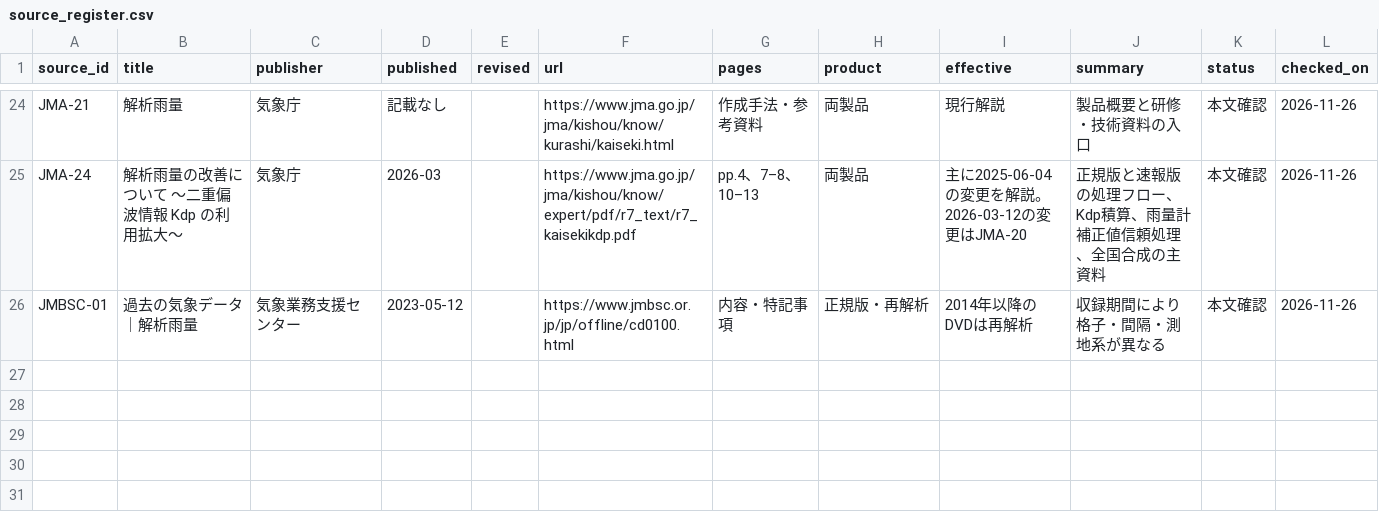
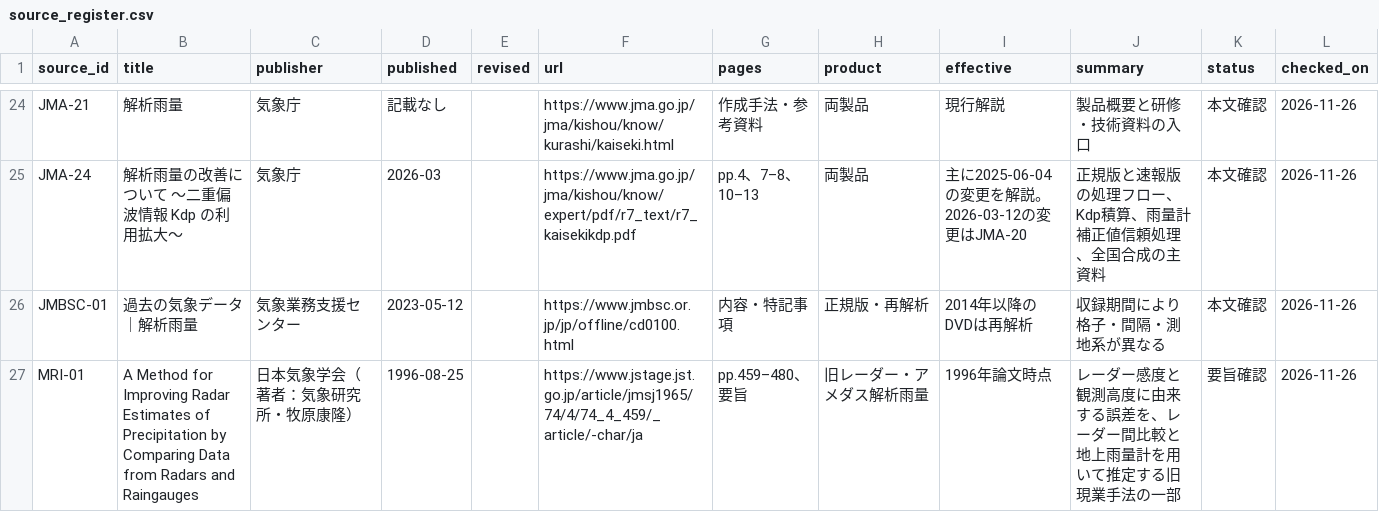
Before and after one commit to TriDAntSattsu/RadarToRainfall_RainGaugeDependency, a CSV file: outputs/step0/source_register.csv, drawn as a sheet; only a part is shown, gaps mark what is left out; the diff names each change by its address in the sheet, - before the commit and + after, or states it on an @@ line.

```diff
--- a/outputs/step0/source_register.csv
+++ b/outputs/step0/source_register.csv
+row 27: MRI-01 | A Method for Improving Radar Estimates of Precipitation by Comparing Data from Radars and Raingauges | 日本気象学会（著者：気象研究所・牧原康隆） | 1996-08-25 |  | https://www.jstage.jst.go.jp/article/jmsj1965/74/4/74_4_459/_article/-char/ja | pp.459–480、要旨 | 旧レーダー・アメダス解析雨量 | 1996年論文時点 | レーダー感度と観測高度に由来する誤差を、レーダー間比較と地上雨量計を用いて推定する旧現業手法の一部 | 要旨確認 | 2026-11-26
```
Also changed, not shown: 4 other files.
